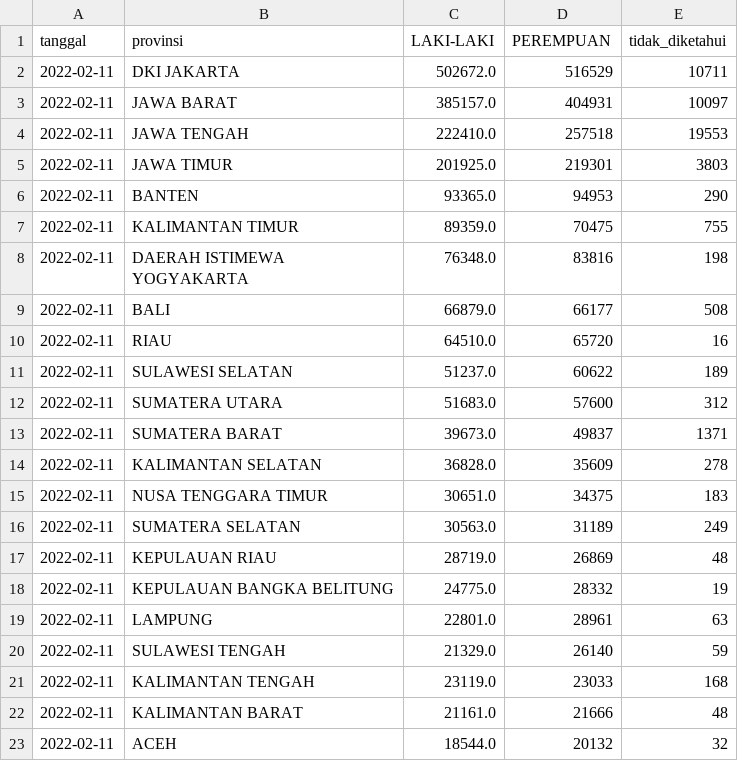
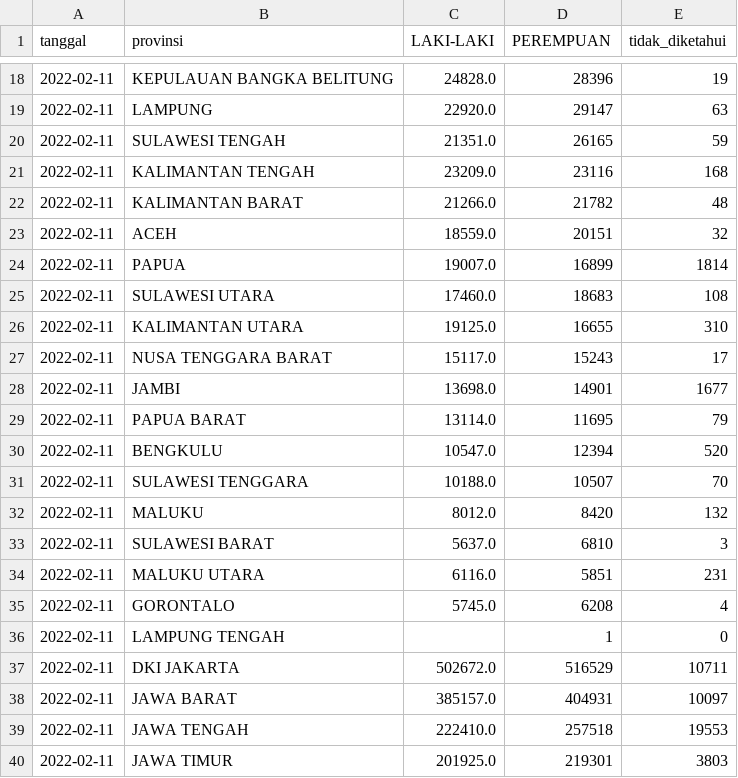
Before and after one commit to zakiego/data-sebaran-covid19goid, a CSV file: nasional/jenis_kelamin.csv, drawn as a sheet; only a part is shown, gaps mark what is left out; the shorter side is filled out with more unchanged rows; the diff covers the shown part only.

```diff
--- a/nasional/jenis_kelamin.csv
+++ b/nasional/jenis_kelamin.csv
@@ -2 +18,20 @@ tanggal,provinsi,LAKI-LAKI,PEREMPUAN,tidak_diketahui
+2022-02-11,KEPULAUAN BANGKA BELITUNG,24828.0,28396,19
+2022-02-11,LAMPUNG,22920.0,29147,63
+2022-02-11,SULAWESI TENGAH,21351.0,26165,59
+2022-02-11,KALIMANTAN TENGAH,23209.0,23116,168
+2022-02-11,KALIMANTAN BARAT,21266.0,21782,48
+2022-02-11,ACEH,18559.0,20151,32
+2022-02-11,PAPUA,19007.0,16899,1814
+2022-02-11,SULAWESI UTARA,17460.0,18683,108
+2022-02-11,KALIMANTAN UTARA,19125.0,16655,310
+2022-02-11,NUSA TENGGARA BARAT,15117.0,15243,17
+2022-02-11,JAMBI,13698.0,14901,1677
+2022-02-11,PAPUA BARAT,13114.0,11695,79
+2022-02-11,BENGKULU,10547.0,12394,520
+2022-02-11,SULAWESI TENGGARA,10188.0,10507,70
+2022-02-11,MALUKU,8012.0,8420,132
+2022-02-11,SULAWESI BARAT,5637.0,6810,3
+2022-02-11,MALUKU UTARA,6116.0,5851,231
+2022-02-11,GORONTALO,5745.0,6208,4
+2022-02-11,LAMPUNG TENGAH,,1,0
 2022-02-11,DKI JAKARTA,502672.0,516529,10711
```
Also changed, not shown: 16 added rows elsewhere in this file, nasional/harian.csv, nasional/pemeriksaan.csv, 38 other files.
